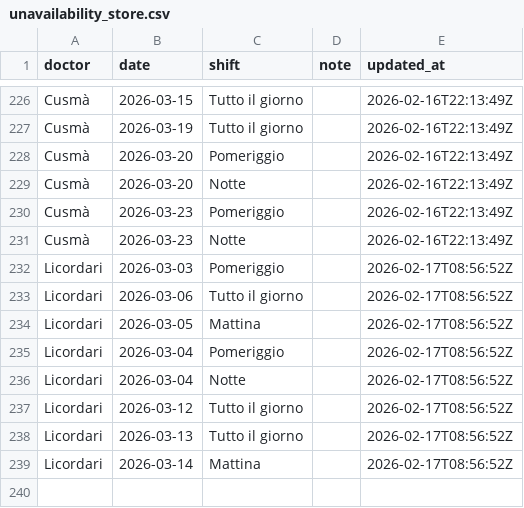
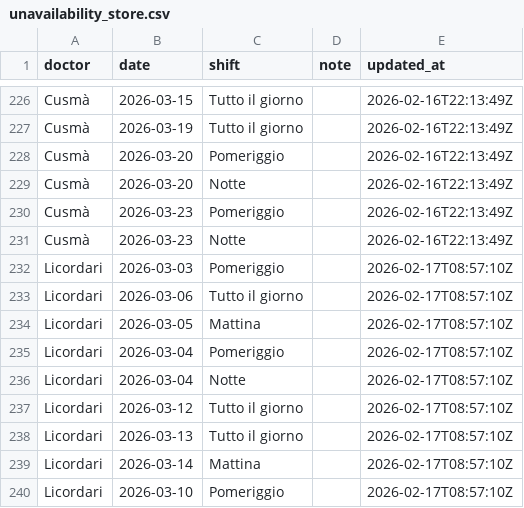
Before and after one commit to rlicordari/Turni-ind, a CSV file: unavailability_store.csv, drawn as a sheet; only a part is shown, gaps mark what is left out.

Commit message:
Update unavailability: Licordari (2026-02-17T08:57:10Z)

```diff
--- a/unavailability_store.csv
+++ b/unavailability_store.csv
@@ -231,9 +231,10 @@ Cusmà,2026-03-23,Pomeriggio,,2026-02-16T22:13:49Z
 Cusmà,2026-03-23,Notte,,2026-02-16T22:13:49Z
-Licordari,2026-03-03,Pomeriggio,,2026-02-17T08:56:52Z
-Licordari,2026-03-06,Tutto il giorno,,2026-02-17T08:56:52Z
-Licordari,2026-03-05,Mattina,,2026-02-17T08:56:52Z
-Licordari,2026-03-04,Pomeriggio,,2026-02-17T08:56:52Z
-Licordari,2026-03-04,Notte,,2026-02-17T08:56:52Z
-Licordari,2026-03-12,Tutto il giorno,,2026-02-17T08:56:52Z
-Licordari,2026-03-13,Tutto il giorno,,2026-02-17T08:56:52Z
-Licordari,2026-03-14,Mattina,,2026-02-17T08:56:52Z
+Licordari,2026-03-03,Pomeriggio,,2026-02-17T08:57:10Z
+Licordari,2026-03-06,Tutto il giorno,,2026-02-17T08:57:10Z
+Licordari,2026-03-05,Mattina,,2026-02-17T08:57:10Z
+Licordari,2026-03-04,Pomeriggio,,2026-02-17T08:57:10Z
+Licordari,2026-03-04,Notte,,2026-02-17T08:57:10Z
+Licordari,2026-03-12,Tutto il giorno,,2026-02-17T08:57:10Z
+Licordari,2026-03-13,Tutto il giorno,,2026-02-17T08:57:10Z
+Licordari,2026-03-14,Mattina,,2026-02-17T08:57:10Z
+Licordari,2026-03-10,Pomeriggio,,2026-02-17T08:57:10Z
```
